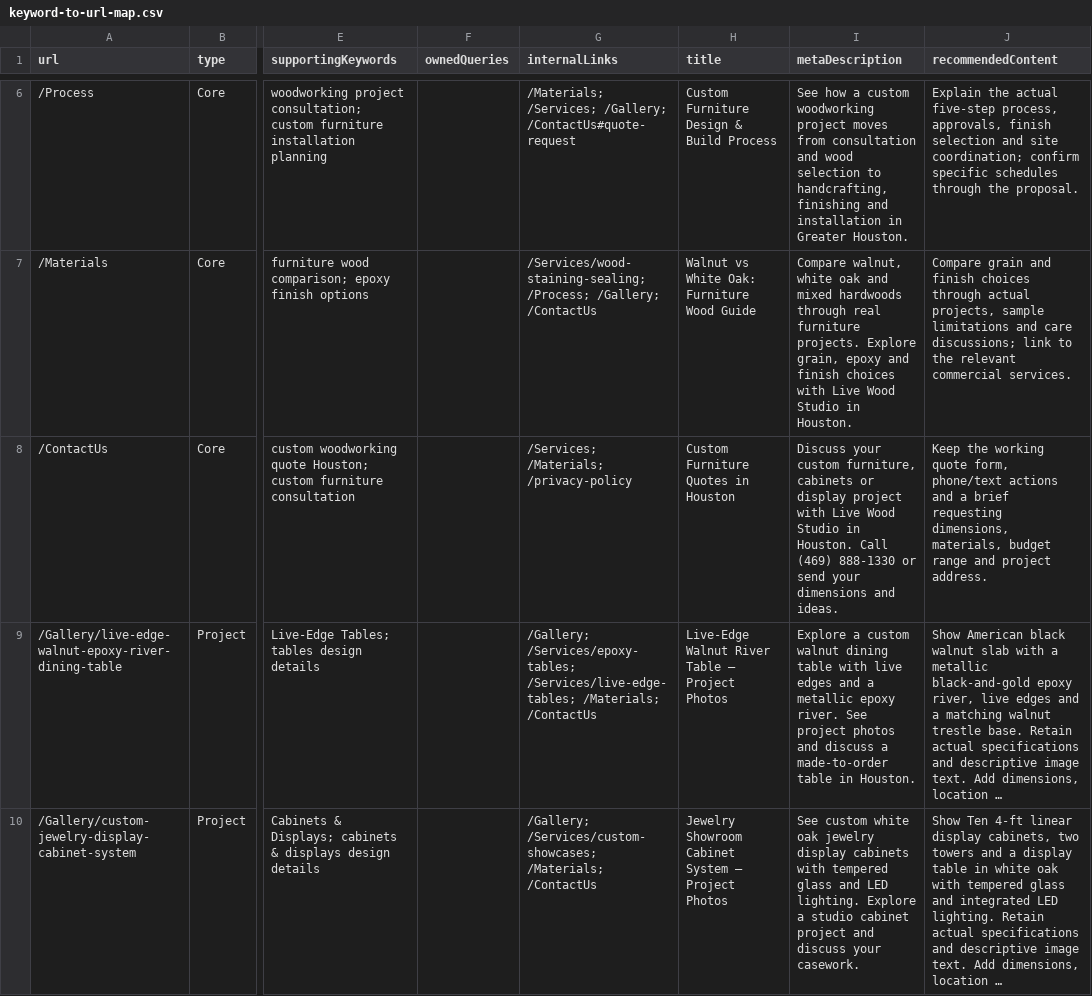
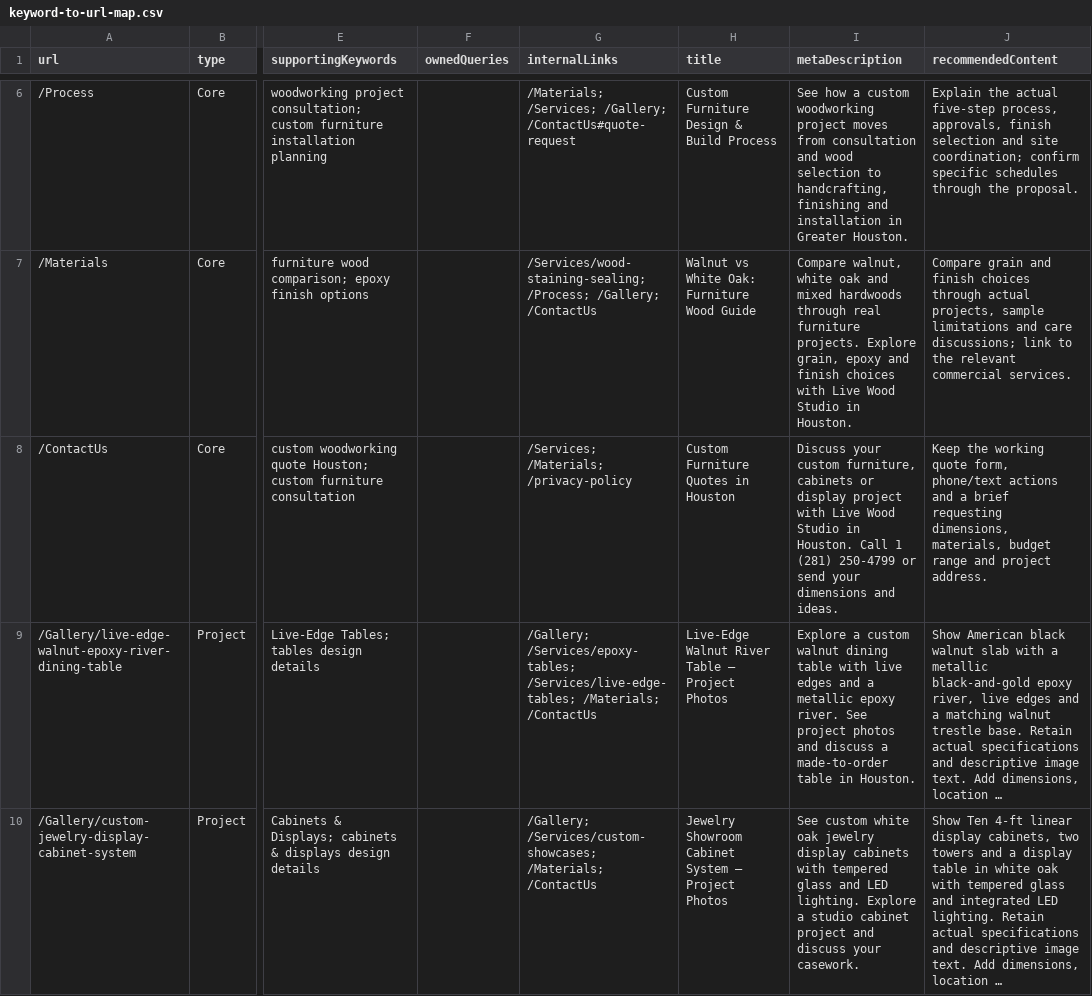
Before and after one commit to BazzyBB/Mahmoud-Website, a CSV file: docs/keyword-to-url-map.csv, drawn as a sheet; only a part is shown, gaps mark what is left out; long unchanged cells end in …; the diff names each change by its address in the sheet, - before the commit and + after, or states it on an @@ line.

```diff
--- a/docs/keyword-to-url-map.csv
+++ b/docs/keyword-to-url-map.csv
-I8 (metaDescription): …Houston. Call (469) 888-1330 or send…
+I8 (metaDescription): …Houston. Call 1 (281) 250-4799 or send…
```
Also changed, not shown: 7 other files.
